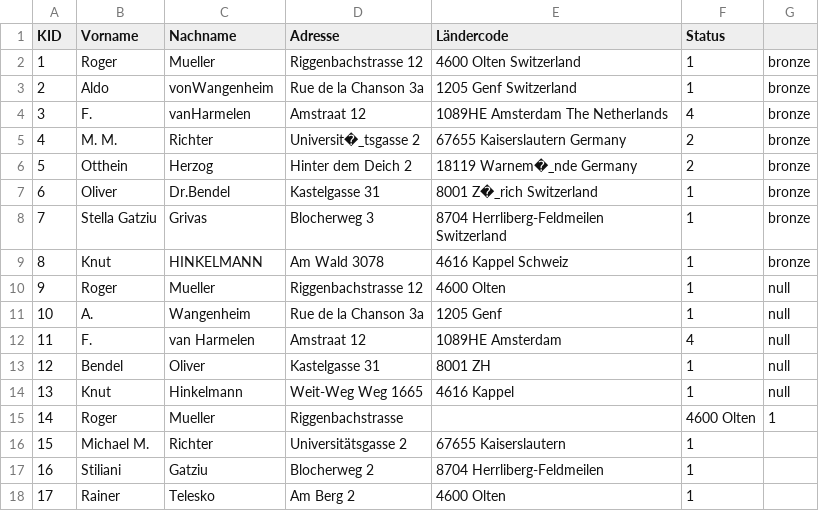
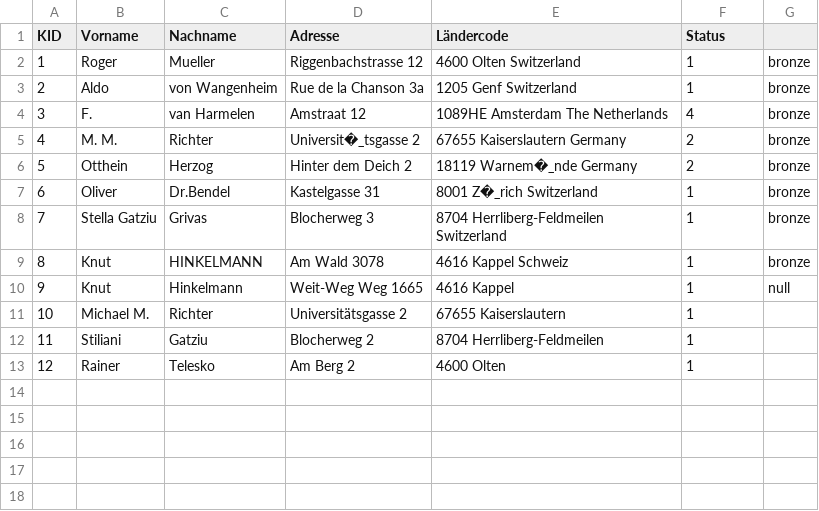
Before and after one commit to NereusI/eai_bankIntegration, a CSV file: EAI_bank_Integgration/kunden.csv, drawn as a sheet; removed rows and columns are numbered as before the commit, all else as after; the diff names each change by its address in the sheet, - before the commit and + after, or states it on an @@ line.

```diff
--- a/EAI_bank_Integgration/kunden.csv
+++ b/EAI_bank_Integgration/kunden.csv
-C3 (Nachname): vonWangenheim
+C3 (Nachname): von Wangenheim
-C4 (Nachname): vanHarmelen
+C4 (Nachname): van Harmelen
-row 10: 9 | Roger | Mueller | Riggenbachstrasse 12 | 4600 Olten | 1 | null
-row 11: 10 | A. | Wangenheim | Rue de la Chanson 3a | 1205 Genf | 1 | null
-row 12: 11 | F. | van Harmelen | Amstraat 12 | 1089HE Amsterdam | 4 | null
-row 13: 12 | Bendel | Oliver | Kastelgasse 31 | 8001 ZH | 1 | null
@@ column A (KID) renumbered from row 10 down @@
-row 15: 14 | Roger | Mueller | Riggenbachstrasse |  | 4600 Olten | 1
```
Also changed, not shown: EAI_bank_Integgration/konten.csv, 6 other files.
